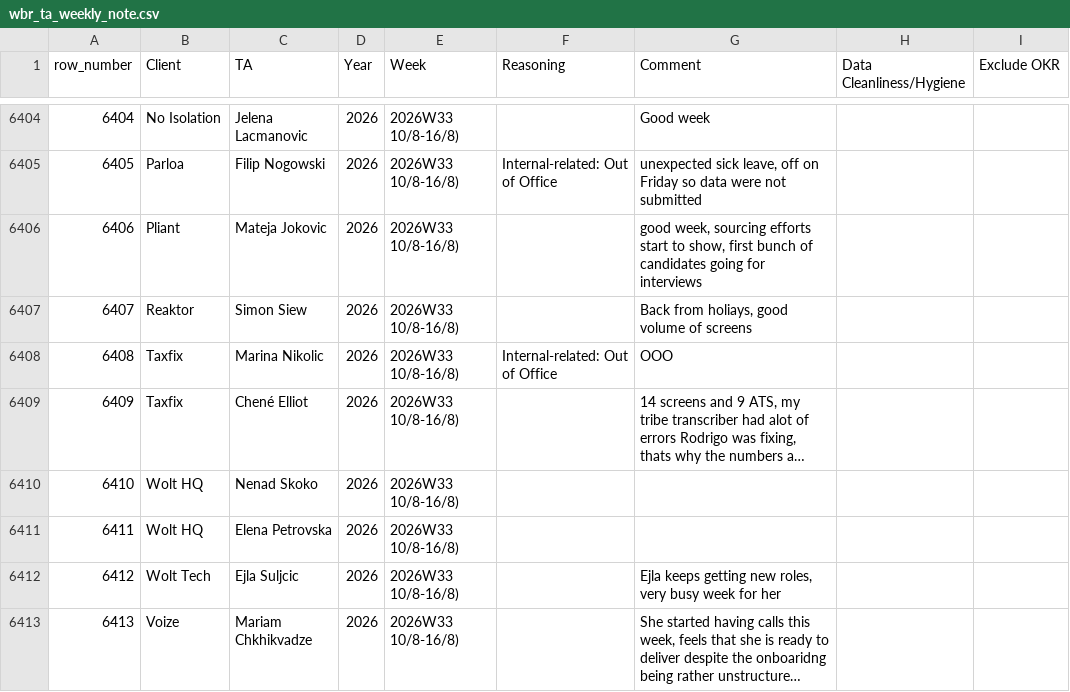
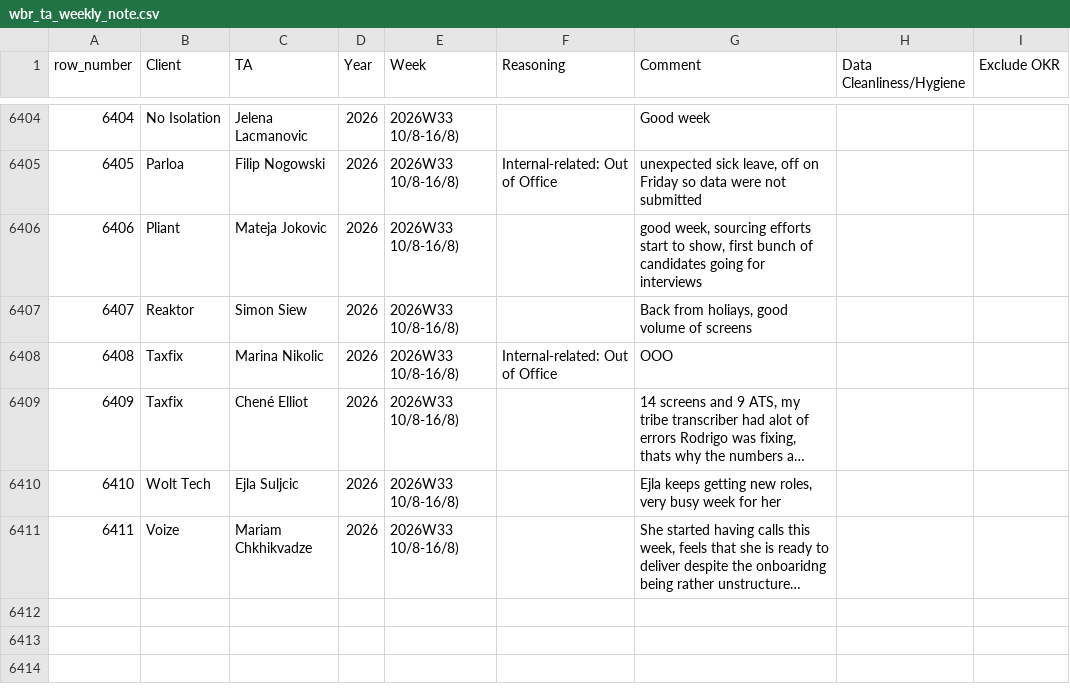
Before and after one commit to bark8922/tribe-recruiting, a CSV file: wbr_static/wbr_ta_weekly_note.csv, drawn as a sheet; only a part is shown, gaps mark what is left out; long unchanged cells end in …; removed rows and columns are numbered as before the commit, all else as after; the diff names each change by its address in the sheet, - before the commit and + after, or states it on an @@ line.

Commit message:
chore: sync TA Weekly Note 2026-08-17

```diff
--- a/wbr_static/wbr_ta_weekly_note.csv
+++ b/wbr_static/wbr_ta_weekly_note.csv
-row 6410: 6410 | Wolt HQ | Nenad Skoko | 2026 | 2026W33 10/8-16/8)
-row 6411: 6411 | Wolt HQ | Elena Petrovska | 2026 | 2026W33 10/8-16/8)
@@ column A (row_number) renumbered from row 6410 down @@
```
